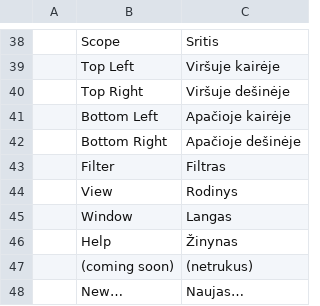
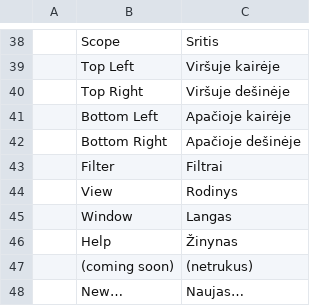
Before and after one commit to rytumb-cmyk/craft-i18n-lt, a TSV file: locales/lt/photocraft.tsv, drawn as a sheet; only a part is shown, gaps mark what is left out.

Commit message:
i18n(lt): use approved Filter label

```diff
--- a/locales/lt/photocraft.tsv
+++ b/locales/lt/photocraft.tsv
@@ -42,3 +42,3 @@
 	Bottom Right	Apačioje dešinėje
-	Filter	Filtras
+	Filter	Filtrai
 	View	Rodinys
```
